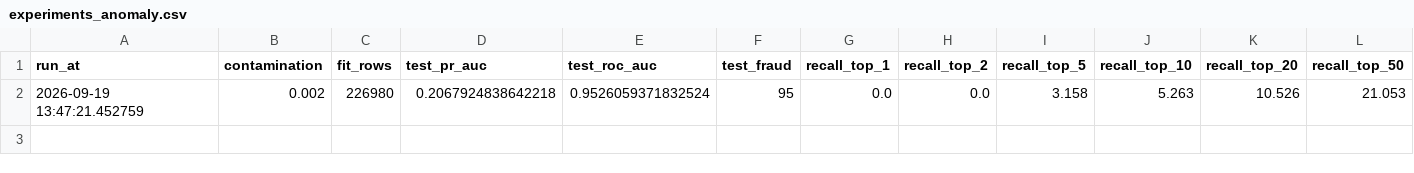
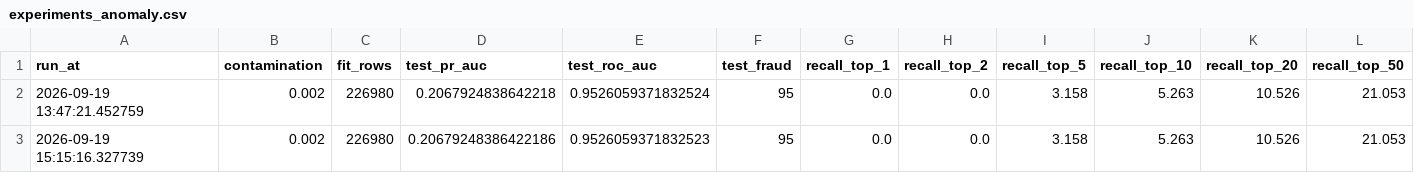
Before and after one commit to FaizaanMd/FinGuard, a CSV file: models/experiments_anomaly.csv, drawn as a sheet; only a part is shown; rows hold the shown columns only; the diff names each change by its address in the sheet, - before the commit and + after, or states it on an @@ line.

```diff
--- a/models/experiments_anomaly.csv
+++ b/models/experiments_anomaly.csv
+row 3: 2026-09-19 15:15:16.327739 | 0.002 | 226980 | 0.20679248386422186 | 0.9526059371832523 | 95 | 0.0 | 0.0 | 3.158 | 5.263 | 10.526 | 21.053
```
Also changed, not shown: models/experiments.csv, 3 other files.
